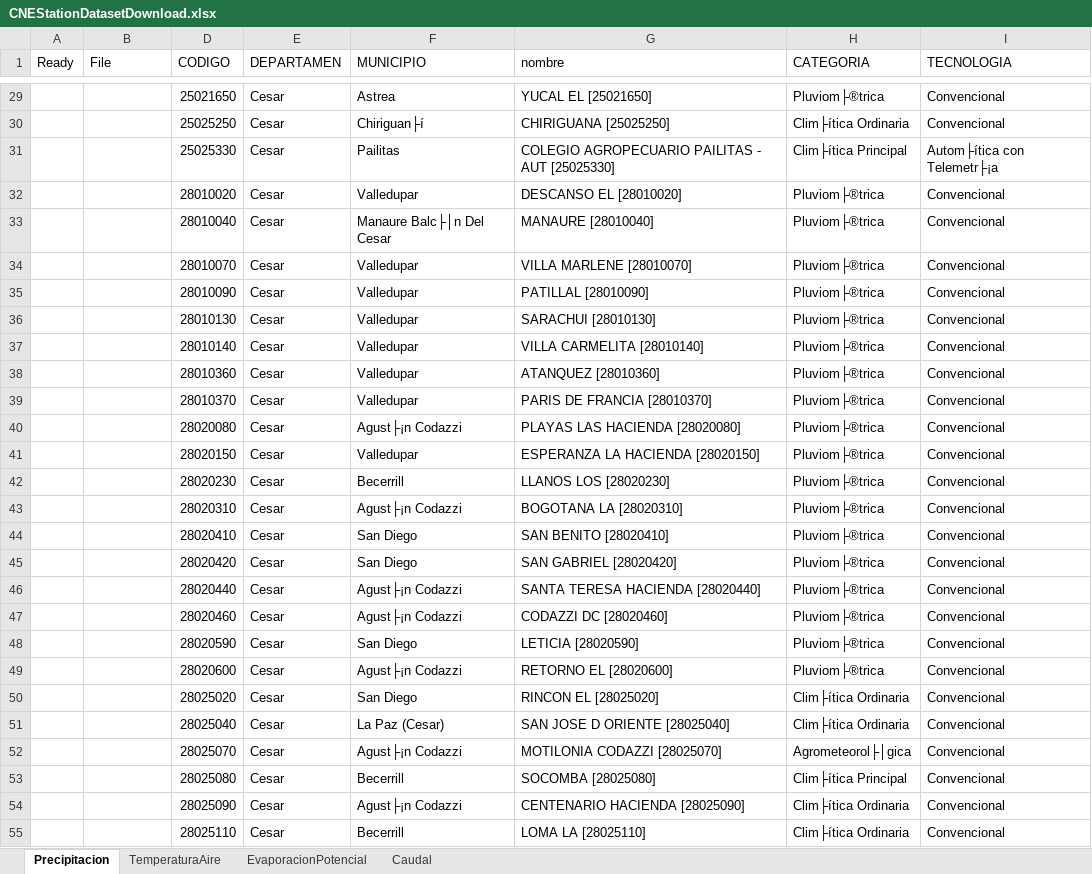
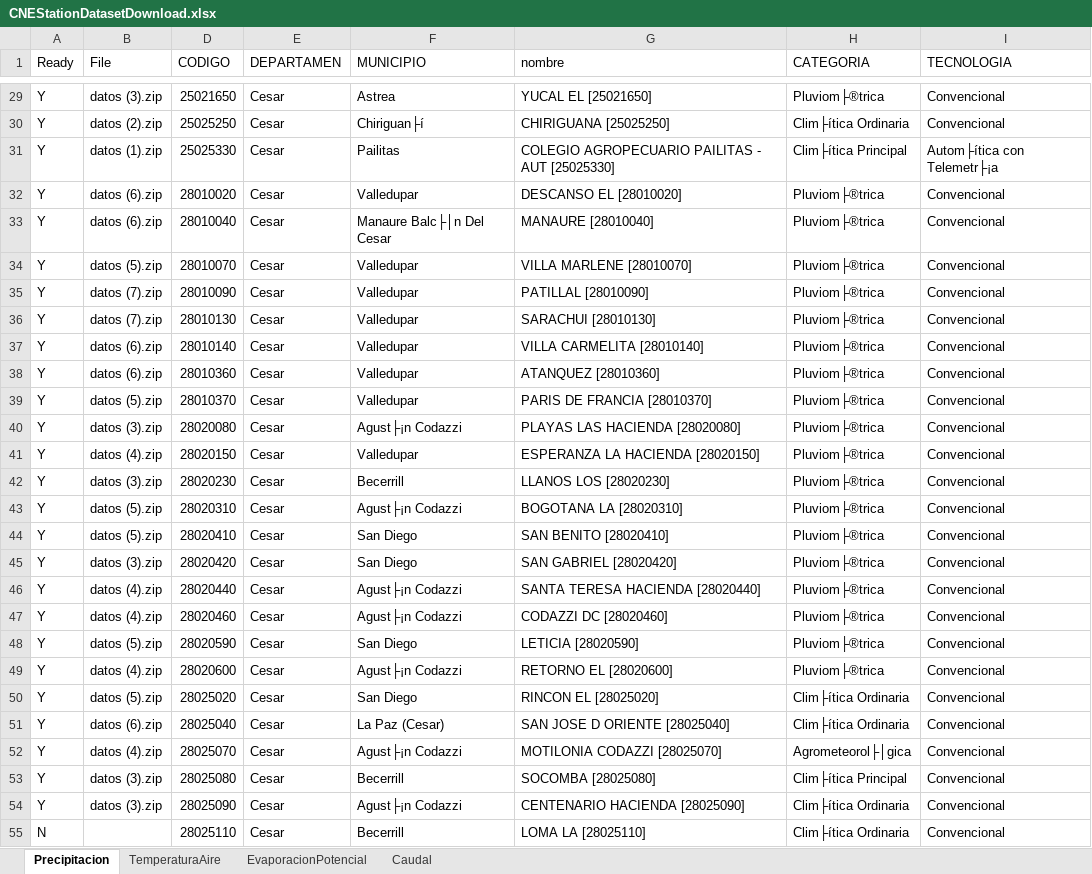
Before and after one commit to rcfdtools/R.LTWB, an Excel workbook: .datasets/IDEAM/CNEStationDatasetDownload.xlsx, sheet Precipitacion, drawn as a sheet; only a part is shown, gaps mark what is left out; values as stored, in another font and other column widths than the file's, no borders; the diff covers the shown part only; the diff names each change by its address in the sheet, - before the commit and + after, or states it on an @@ line.

```diff
--- a/.datasets/IDEAM/CNEStationDatasetDownload.xlsx (sheet Precipitacion)
+++ b/.datasets/IDEAM/CNEStationDatasetDownload.xlsx (sheet Precipitacion)
-A29:A54 (Ready): (empty)
+A29:A54 (Ready): Y
-B29 (File): (empty)
+B29 (File): datos (3).zip
-B30 (File): (empty)
+B30 (File): datos (2).zip
-B31 (File): (empty)
+B31 (File): datos (1).zip
-B32:B33 (File): (empty)
+B32:B33 (File): datos (6).zip
-B34 (File): (empty)
+B34 (File): datos (5).zip
-B35:B36 (File): (empty)
+B35:B36 (File): datos (7).zip
-B37:B38 (File): (empty)
+B37:B38 (File): datos (6).zip
-B39 (File): (empty)
+B39 (File): datos (5).zip
-B40 (File): (empty)
+B40 (File): datos (3).zip
-B41 (File): (empty)
+B41 (File): datos (4).zip
-B42 (File): (empty)
+B42 (File): datos (3).zip
-B43:B44 (File): (empty)
+B43:B44 (File): datos (5).zip
-B45 (File): (empty)
+B45 (File): datos (3).zip
-B46:B47 (File): (empty)
+B46:B47 (File): datos (4).zip
-B48 (File): (empty)
+B48 (File): datos (5).zip
-B49 (File): (empty)
+B49 (File): datos (4).zip
-B50 (File): (empty)
+B50 (File): datos (5).zip
-B51 (File): (empty)
+B51 (File): datos (6).zip
-B52 (File): (empty)
+B52 (File): datos (4).zip
-B53:B54 (File): (empty)
+B53:B54 (File): datos (3).zip
-A55 (Ready): (empty)
+A55 (Ready): N
```
Also changed, not shown: 216 edited cells elsewhere in this sheet, .datasets/GlosarioVariables.xlsx, 12 other files.
